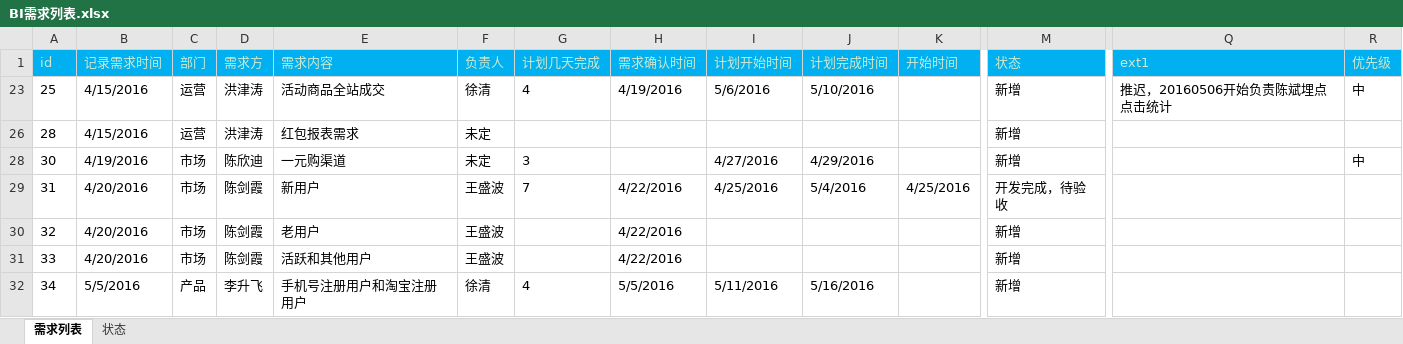
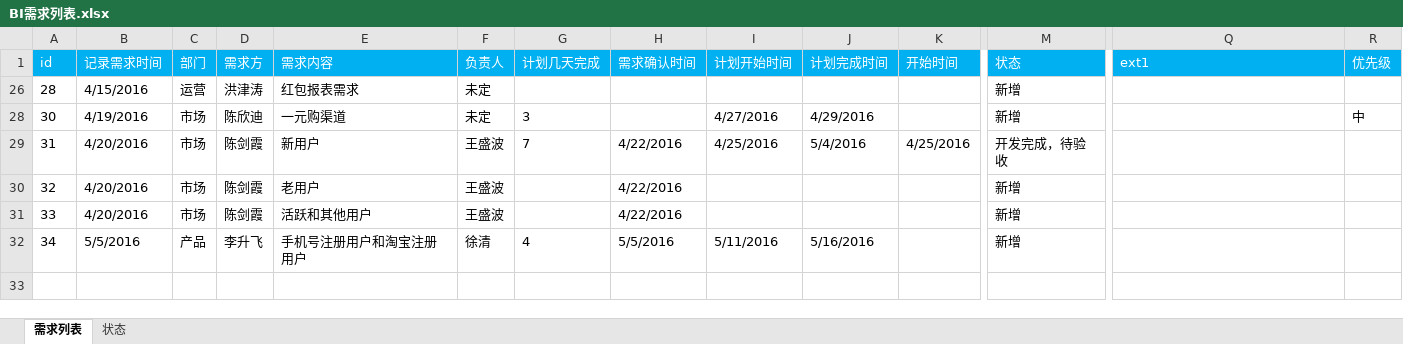
Before and after one commit to shengbokw/reports, an Excel workbook: BI需求列表.xlsx, sheet 需求列表, drawn as a sheet; only a part is shown, gaps mark what is left out; values as stored, in another font and other column widths than the file's, no borders; rows hold the shown columns only; the diff covers the shown part only; the diff names each change by its address in the sheet, - before the commit and + after, or states it on an @@ line.

Commit message:
修改

```diff
--- a/BI需求列表.xlsx (sheet 需求列表)
+++ b/BI需求列表.xlsx (sheet 需求列表)
-A1:R1 text colour: #CCE8CF
+A1:R1 text colour: #FFFFFF
-row 23: 25 | 4/15/2016 | 运营 | 洪津涛 | 活动商品全站成交 | 徐清 | 4 | 4/19/2016 | 5/6/2016 | 5/10/2016 |  | 新增 | 推迟，20160506开始负责陈斌埋点点击统计 | 中
```
Also changed, not shown: cell formats elsewhere in this sheet, sheet 状态, hidden cells.
